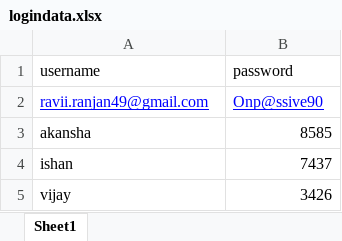
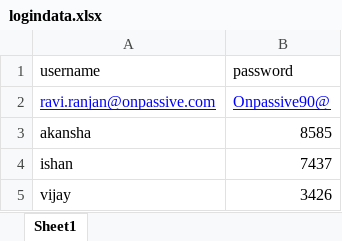
Before and after one commit to raviranjan90/Connect_me, an Excel workbook: onpassivewebinar/external_data/logindata.xlsx, sheet Sheet1, drawn as a sheet; values as stored, in another font and other column widths than the file's, no borders; the diff names each change by its address in the sheet, - before the commit and + after, or states it on an @@ line.

```diff
--- a/onpassivewebinar/external_data/logindata.xlsx (sheet Sheet1)
+++ b/onpassivewebinar/external_data/logindata.xlsx (sheet Sheet1)
-A2 (username): ravii.ranjan49@gmail.com
+A2 (username): ravi.ranjan@onpassive.com
-B2 (password): Onp@ssive90
+B2 (password): Onpassive90@
```
Also changed, not shown: 44 other files.
